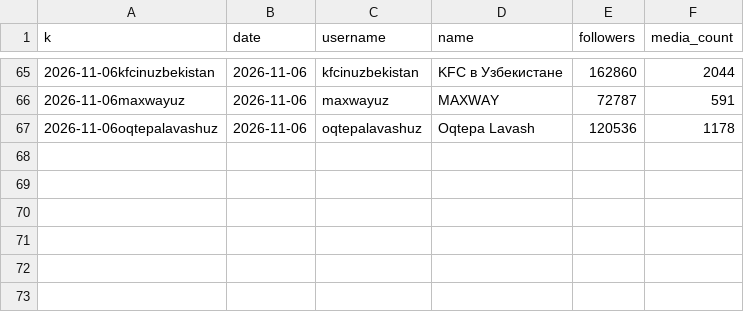
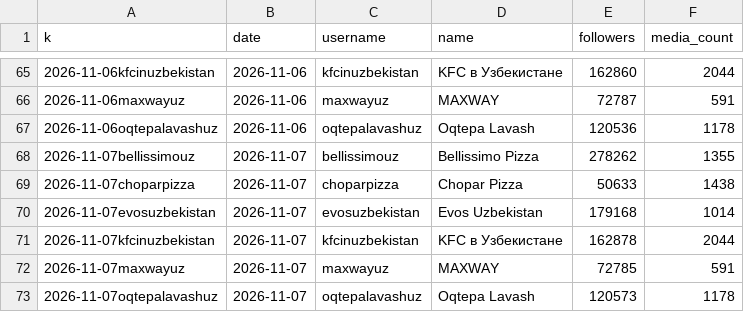
Before and after one commit to timkacloud-blip/bellissimo-instagram, a CSV file: data/comp_daily.csv, drawn as a sheet; only a part is shown, gaps mark what is left out; the diff names each change by its address in the sheet, - before the commit and + after, or states it on an @@ line.

```diff
--- a/data/comp_daily.csv
+++ b/data/comp_daily.csv
+row 68: 2026-11-07bellissimouz | 2026-11-07 | bellissimouz | Bellissimo Pizza | 278262 | 1355
+row 69: 2026-11-07choparpizza | 2026-11-07 | choparpizza | Chopar Pizza | 50633 | 1438
+row 70: 2026-11-07evosuzbekistan | 2026-11-07 | evosuzbekistan | Evos Uzbekistan | 179168 | 1014
+row 71: 2026-11-07kfcinuzbekistan | 2026-11-07 | kfcinuzbekistan | KFC в Узбекистане | 162878 | 2044
+row 72: 2026-11-07maxwayuz | 2026-11-07 | maxwayuz | MAXWAY | 72785 | 591
+row 73: 2026-11-07oqtepalavashuz | 2026-11-07 | oqtepalavashuz | Oqtepa Lavash | 120573 | 1178
```
Also changed, not shown: data/account_daily.csv, data/comp_media.csv, 9 other files.
